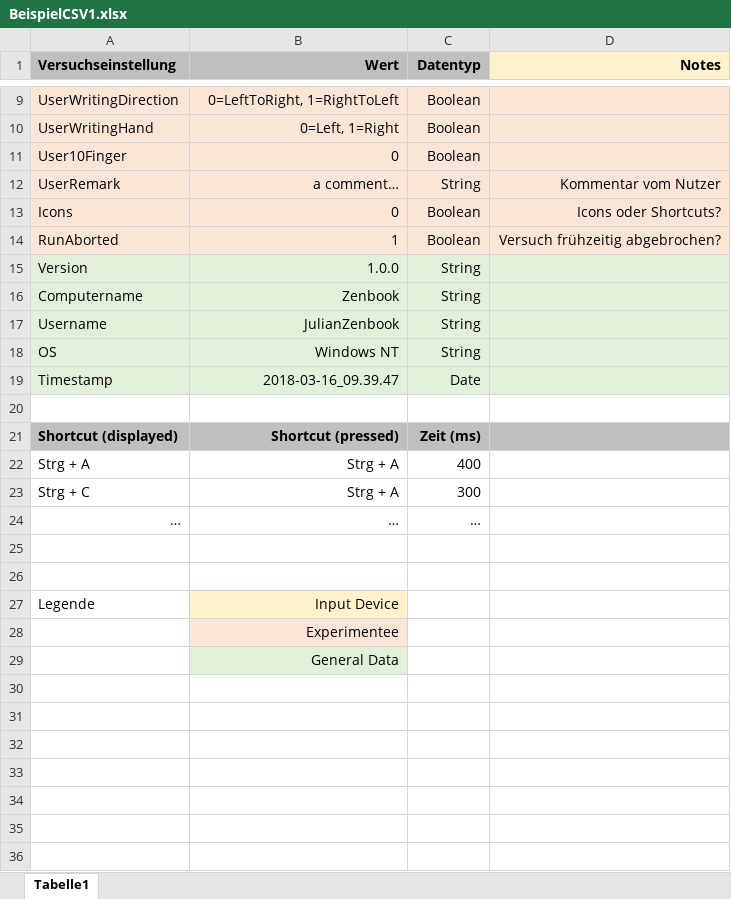
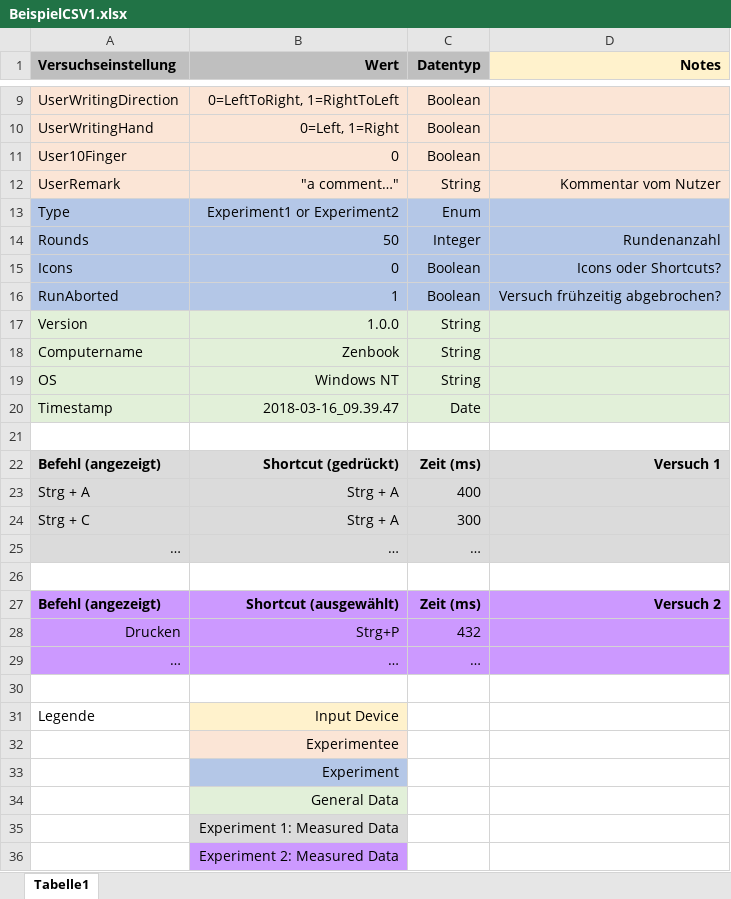
Before and after one commit to Theiaz/Projektarbeit_Fitts, an Excel workbook: doc/BeispielCSV1.xlsx, sheet Tabelle1, drawn as a sheet; only a part is shown, gaps mark what is left out; values as stored, in another font and other column widths than the file's, no borders; removed rows and columns are numbered as before the commit, all else as after; the diff covers the shown part only; the diff names each change by its address in the sheet, - before the commit and + after, or states it on an @@ line.

```diff
--- a/doc/BeispielCSV1.xlsx (sheet Tabelle1)
+++ b/doc/BeispielCSV1.xlsx (sheet Tabelle1)
-B12 (Wert): a comment…
+B12 (Wert): "a comment…"
+row 13: Type | Experiment1 or Experiment2 | Enum
+row 14: Rounds | 50 | Integer | Rundenanzahl
-A15:D16 fill: #FBE5D6
+A15:D16 fill: #B4C7E7
-row 17: Username | JulianZenbook | String
-row 21: Shortcut (displayed) | Shortcut (pressed) | Zeit (ms)
+row 22: Befehl (angezeigt) | Shortcut (gedrückt) | Zeit (ms) | Versuch 1
-A23:D25 fill: none
+A23:D25 fill: #DBDBDB
+row 27: Befehl (angezeigt) | Shortcut (ausgewählt) | Zeit (ms) | Versuch 2
+row 28: Drucken | Strg+P | 432
+row 29: … | … | …
+row 33:  | Experiment
+row 35:  | Experiment 1: Measured Data
+row 36:  | Experiment 2: Measured Data
```
Also changed, not shown: 1 edited cell elsewhere in this sheet, 2 other files.
